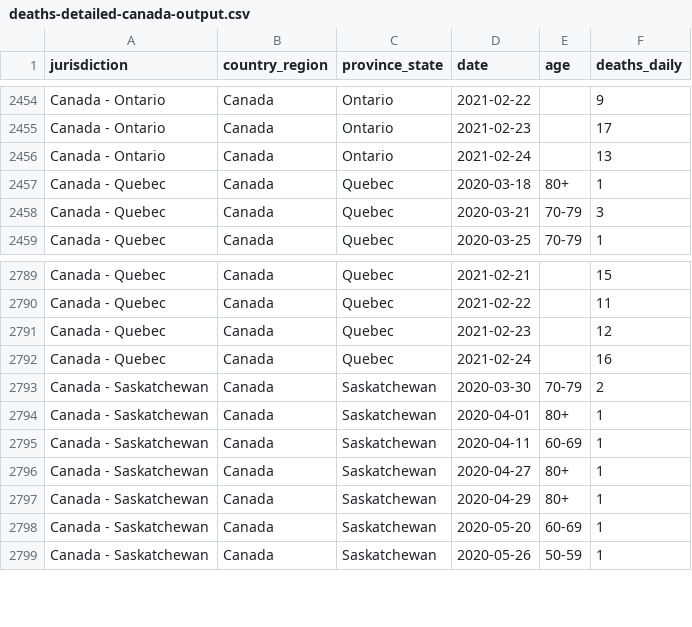
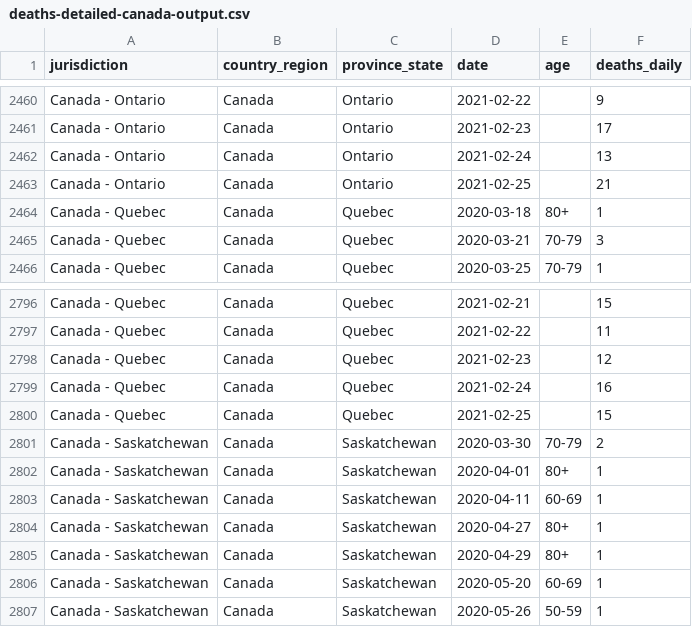
Before and after one commit to ApexRMS/covid19sim, a CSV file: data/deaths-detailed-canada-output.csv, drawn as a sheet; only a part is shown, gaps mark what is left out; the diff covers the shown part only; the diff names each change by its address in the sheet, - before the commit and + after, or states it on an @@ line.

```diff
--- a/data/deaths-detailed-canada-output.csv
+++ b/data/deaths-detailed-canada-output.csv
+row 2463: Canada - Ontario | Canada | Ontario | 2021-02-25 |  | 21
+row 2800: Canada - Quebec | Canada | Quebec | 2021-02-25 |  | 15
```
Also changed, not shown: 7 added rows elsewhere in this file, 2 other files.
